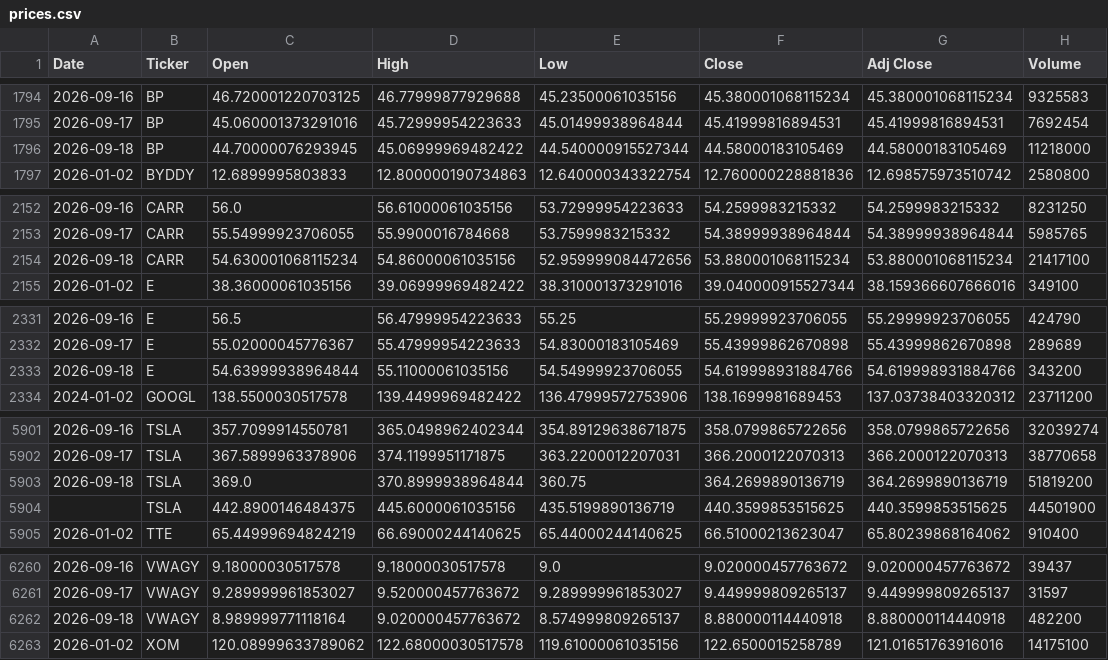
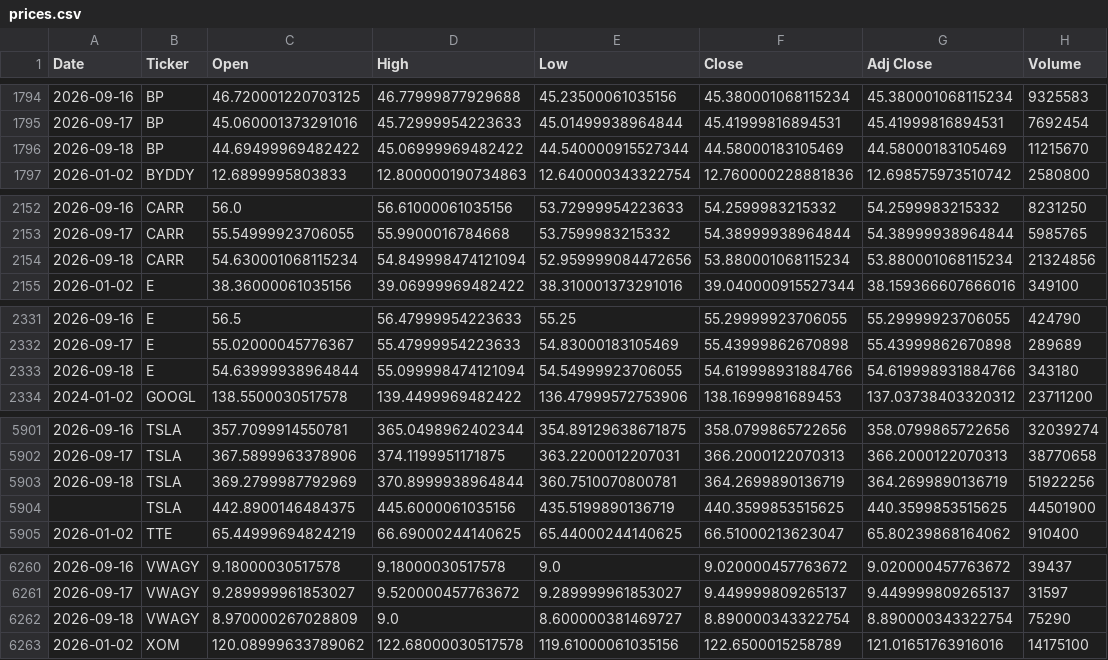
Before and after one commit to icengel91/WebMiningProject, a CSV file: data/raw/prices/prices.csv, drawn as a sheet; only a part is shown, gaps mark what is left out; the diff covers the shown part only.

```diff
--- a/data/raw/prices/prices.csv
+++ b/data/raw/prices/prices.csv
@@ -1795,3 +1795,3 @@ Date,Ticker,Open,High,Low,Close,Adj Close,Volume
 2026-09-17,BP,45.060001373291016,45.72999954223633,45.01499938964844,45.41999816894531,45.41999816894531,7692454
-2026-09-18,BP,44.70000076293945,45.06999969482422,44.540000915527344,44.58000183105469,44.58000183105469,11218000
+2026-09-18,BP,44.69499969482422,45.06999969482422,44.540000915527344,44.58000183105469,44.58000183105469,11215670
 2026-01-02,BYDDY,12.6899995803833,12.800000190734863,12.640000343322754,12.760000228881836,12.698575973510742,2580800
@@ -2153,3 +2153,3 @@ Date,Ticker,Open,High,Low,Close,Adj Close,Volume
 2026-09-17,CARR,55.54999923706055,55.9900016784668,53.7599983215332,54.38999938964844,54.38999938964844,5985765
-2026-09-18,CARR,54.630001068115234,54.86000061035156,52.959999084472656,53.880001068115234,53.880001068115234,21417100
+2026-09-18,CARR,54.630001068115234,54.849998474121094,52.959999084472656,53.880001068115234,53.880001068115234,21324856
 2026-01-02,E,38.36000061035156,39.06999969482422,38.310001373291016,39.040000915527344,38.159366607666016,349100
@@ -2332,3 +2332,3 @@ Date,Ticker,Open,High,Low,Close,Adj Close,Volume
 2026-09-17,E,55.02000045776367,55.47999954223633,54.83000183105469,55.43999862670898,55.43999862670898,289689
-2026-09-18,E,54.63999938964844,55.11000061035156,54.54999923706055,54.619998931884766,54.619998931884766,343200
+2026-09-18,E,54.63999938964844,55.099998474121094,54.54999923706055,54.619998931884766,54.619998931884766,343180
 2024-01-02,GOOGL,138.5500030517578,139.4499969482422,136.47999572753906,138.1699981689453,137.03738403320312,23711200
@@ -5902,3 +5902,3 @@ Date,Ticker,Open,High,Low,Close,Adj Close,Volume
 2026-09-17,TSLA,367.5899963378906,374.1199951171875,363.2200012207031,366.2000122070313,366.2000122070313,38770658
-2026-09-18,TSLA,369.0,370.8999938964844,360.75,364.2699890136719,364.2699890136719,51819200
+2026-09-18,TSLA,369.2799987792969,370.8999938964844,360.7510070800781,364.2699890136719,364.2699890136719,51922256
 ,TSLA,442.8900146484375,445.6000061035156,435.5199890136719,440.3599853515625,440.3599853515625,44501900
@@ -6261,3 +6261,3 @@ Date,Ticker,Open,High,Low,Close,Adj Close,Volume
 2026-09-17,VWAGY,9.289999961853027,9.520000457763672,9.289999961853027,9.449999809265137,9.449999809265137,31597
-2026-09-18,VWAGY,8.989999771118164,9.020000457763672,8.574999809265137,8.880000114440918,8.880000114440918,482200
+2026-09-18,VWAGY,8.970000267028809,9.0,8.600000381469727,8.890000343322754,8.890000343322754,75290
 2026-01-02,XOM,120.08999633789062,122.68000030517578,119.61000061035156,122.6500015258789,121.01651763916016,14175100
```
Also changed, not shown: 5 edited cells elsewhere in this file, 1 other file.
